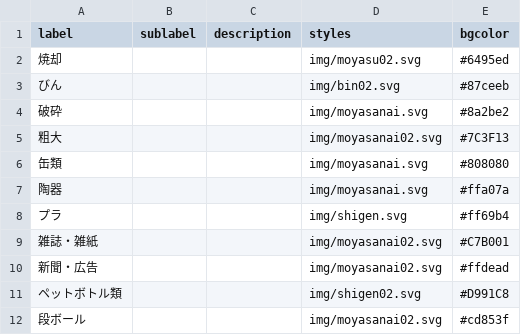
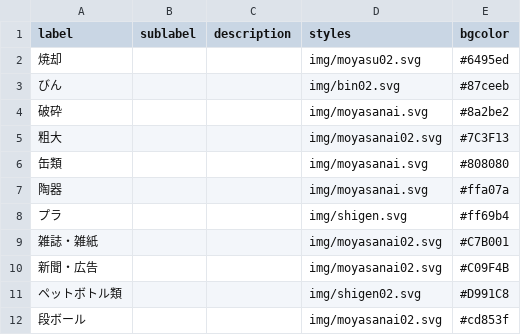
Before and after one commit to codeforkusatsu/5374, a CSV file: data/description.csv, drawn as a sheet.

Commit message:
Update description.csv

```diff
--- a/data/description.csv
+++ b/data/description.csv
@@ -9,3 +9,3 @@ label,sublabel,description,styles,bgcolor
 雑誌・雑紙,,,img/moyasanai02.svg,#C7B001
-新聞・広告,,,img/moyasanai02.svg,#ffdead
+新聞・広告,,,img/moyasanai02.svg,#C09F4B
 ペットボトル類,,,img/shigen02.svg,#D991C8
```
